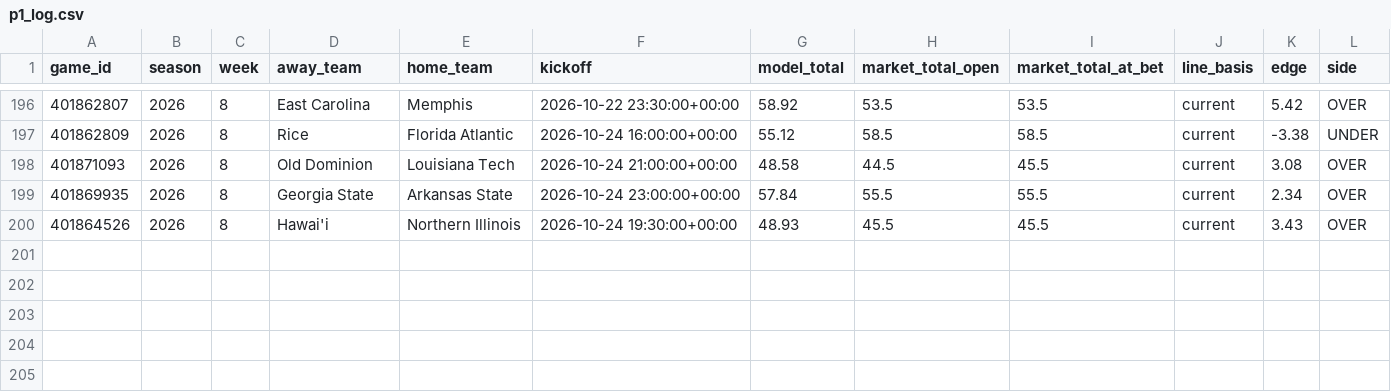
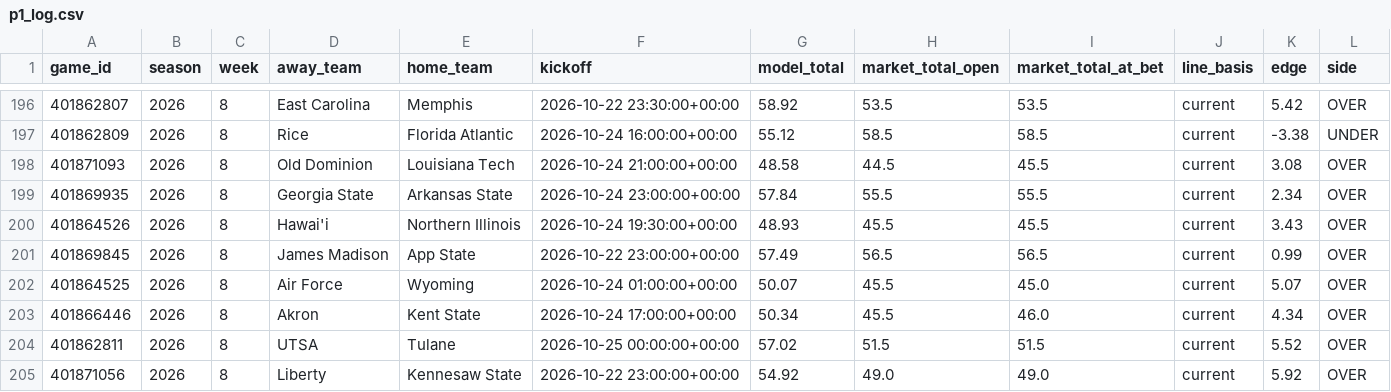
Before and after one commit to grantmelton30/fourth-down-forecast, a CSV file: ncaa-model/data/p1_log.csv, drawn as a sheet; only a part is shown, gaps mark what is left out; rows hold the shown columns only; the diff names each change by its address in the sheet, - before the commit and + after, or states it on an @@ line.

```diff
--- a/ncaa-model/data/p1_log.csv
+++ b/ncaa-model/data/p1_log.csv
+row 201: 401869845 | 2026 | 8 | James Madison | App State | 2026-10-22 23:00:00+00:00 | 57.49 | 56.5 | 56.5 | current | 0.99 | OVER
+row 202: 401864525 | 2026 | 8 | Air Force | Wyoming | 2026-10-24 01:00:00+00:00 | 50.07 | 45.5 | 45.0 | current | 5.07 | OVER
+row 203: 401866446 | 2026 | 8 | Akron | Kent State | 2026-10-24 17:00:00+00:00 | 50.34 | 45.5 | 46.0 | current | 4.34 | OVER
+row 204: 401862811 | 2026 | 8 | UTSA | Tulane | 2026-10-25 00:00:00+00:00 | 57.02 | 51.5 | 51.5 | current | 5.52 | OVER
+row 205: 401871056 | 2026 | 8 | Liberty | Kennesaw State | 2026-10-22 23:00:00+00:00 | 54.92 | 49.0 | 49.0 | current | 5.92 | OVER
```
Also changed, not shown: nfl-model/data/w1_log.csv, 3 other files.
